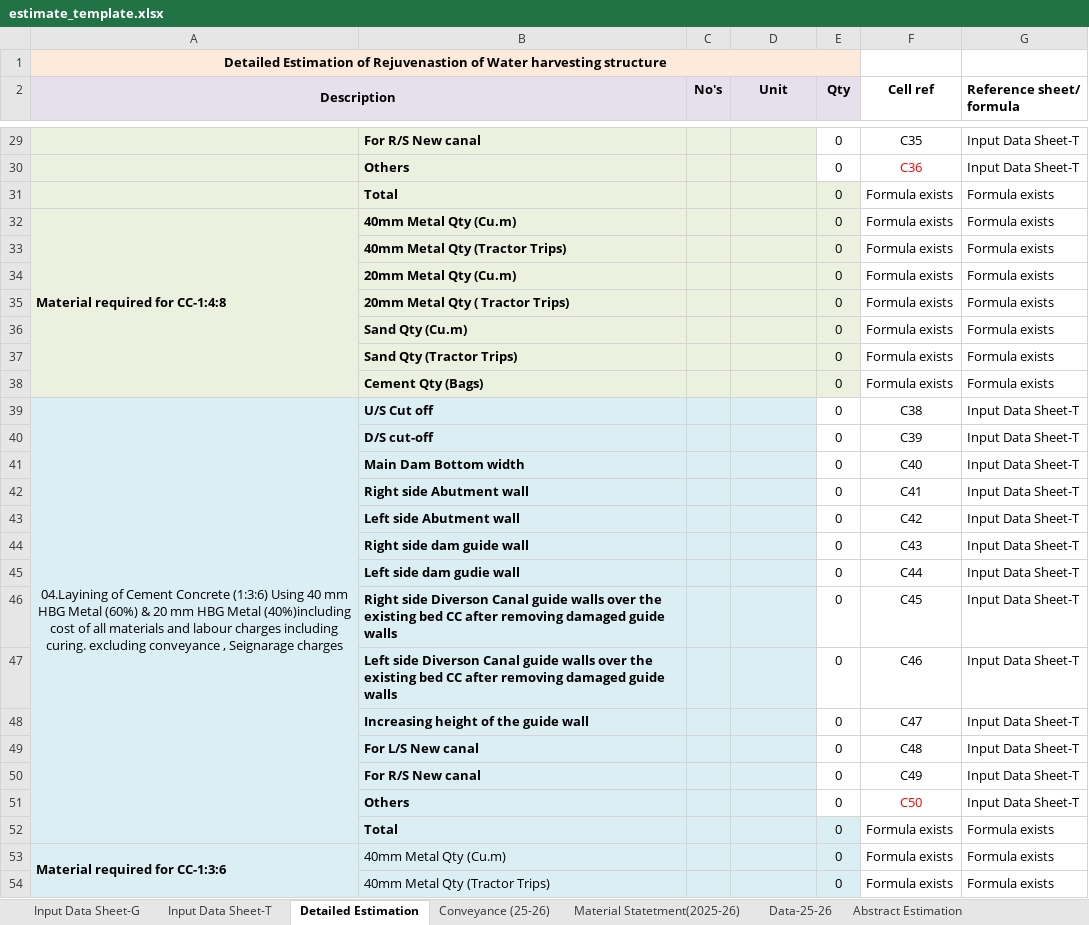
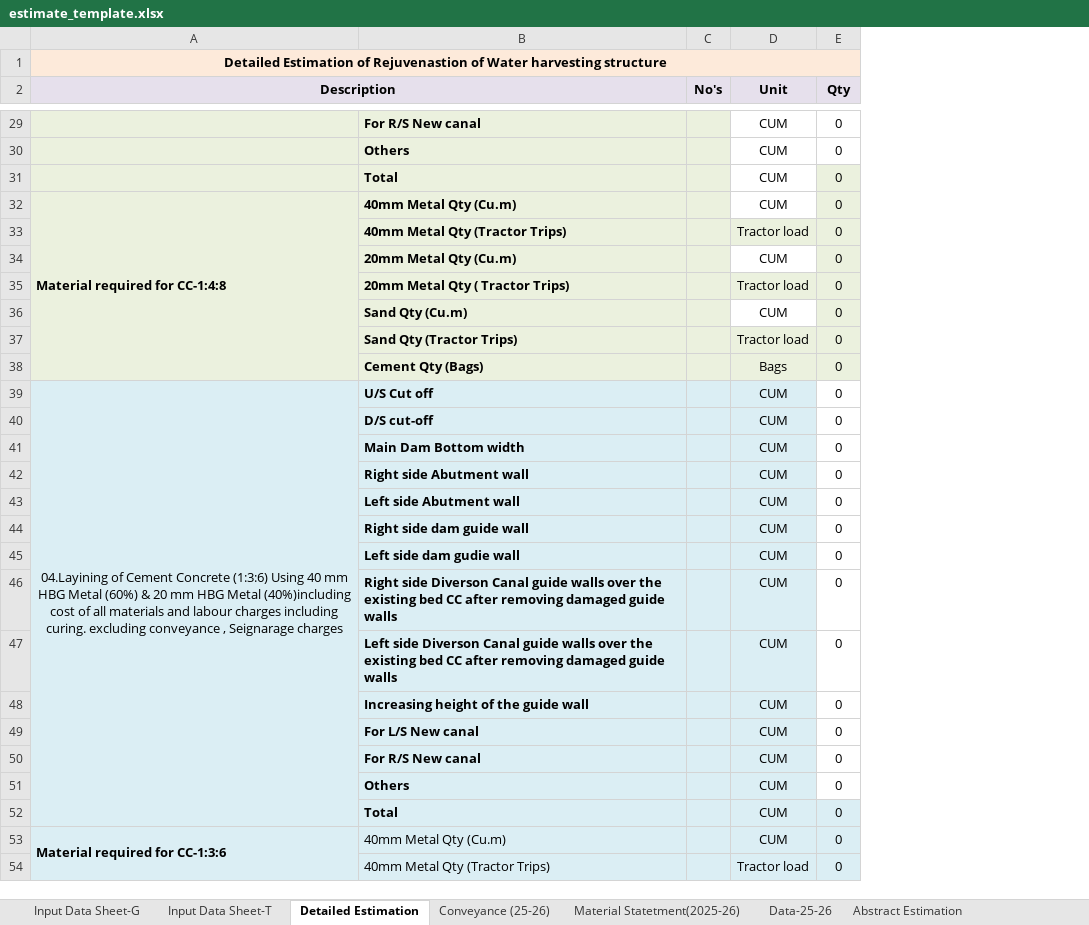
Before and after one commit to wassannc/WHS-Rejuvenation-Estimator, an Excel workbook: templates/estimate_template.xlsx, sheet Detailed Estimation, drawn as a sheet; only a part is shown, gaps mark what is left out; values as stored, in another font and other column widths than the file's, no borders; the diff covers the shown part only; the diff names each change by its address in the sheet, - before the commit and + after, or states it on an @@ line.

```diff
--- a/templates/estimate_template.xlsx (sheet Detailed Estimation)
+++ b/templates/estimate_template.xlsx (sheet Detailed Estimation)
-column F (Cell ref), rows 29-54: C35 | C36 | Formula exists | Formula exists | Formula exists | Formula exists | Formula exists | Formula exists | Formula exists | Formula exists | C38 | C39 | C40 | C41 | C42 | C43 | C44 | C45 | C46 | C47 | C48 | C49 | C50 | Formula exists | Formula exists | Formula exists
-column G (Reference sheet/ formula), rows 29-54: Input Data Sheet-T | Input Data Sheet-T | Formula exists | Formula exists | Formula exists | Formula exists | Formula exists | Formula exists | Formula exists | Formula exists | Input Data Sheet-T | Input Data Sheet-T | Input Data Sheet-T | Input Data Sheet-T | Input Data Sheet-T | Input Data Sheet-T | Input Data Sheet-T | Input Data Sheet-T | Input Data Sheet-T | Input Data Sheet-T | Input Data Sheet-T | Input Data Sheet-T | Input Data Sheet-T | Formula exists | Formula exists | Formula exists
-D29:D32 (Unit): (empty)
+D29:D32 (Unit): CUM
-D29:D32 fill: #EBF1DE
+D29:D32 fill: none
-D33 (Unit): (empty)
+D33 (Unit): Tractor load
-D34 (Unit): (empty)
+D34 (Unit): CUM
-D34 fill: #EBF1DE
+D34 fill: none
-D35 (Unit): (empty)
+D35 (Unit): Tractor load
-D36 (Unit): (empty)
+D36 (Unit): CUM
-D36 fill: #EBF1DE
+D36 fill: none
-D37 (Unit): (empty)
+D37 (Unit): Tractor load
-D38 (Unit): (empty)
+D38 (Unit): Bags
-D39:D53 (Unit): (empty)
+D39:D53 (Unit): CUM
-D54 (Unit): (empty)
+D54 (Unit): Tractor load
```
Also changed, not shown: 50 edited cells and cell formats elsewhere in this sheet, hidden cells.
